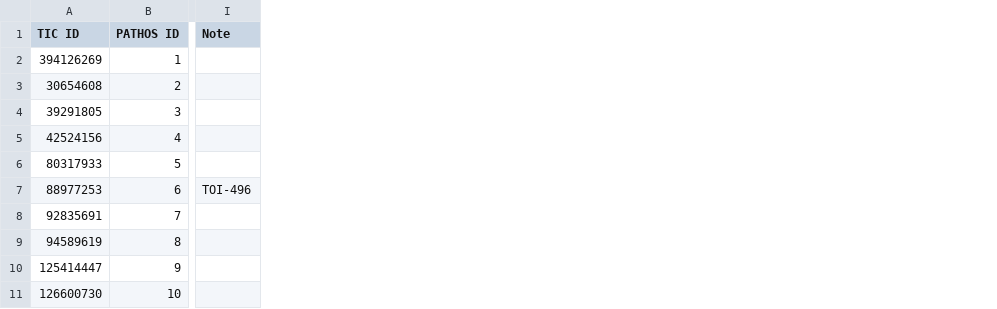
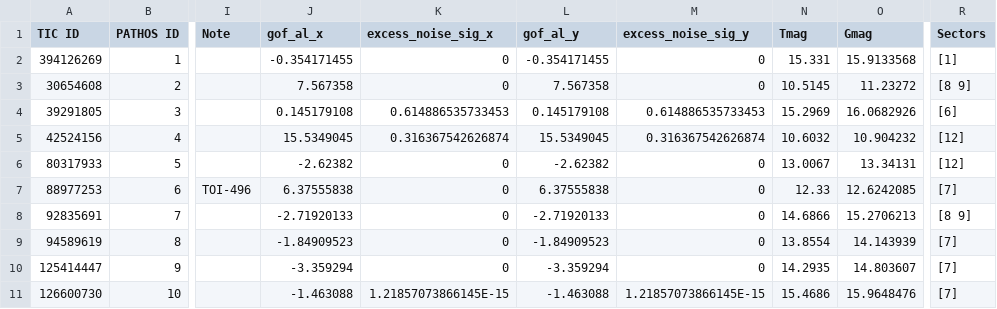
Before and after one commit to jpdeleon/chronos, a CSV file: data/pathos_candidates.csv, drawn as a sheet; only a part is shown, gaps mark what is left out; the diff names each change by its address in the sheet, - before the commit and + after, or states it on an @@ line.

```diff
--- a/data/pathos_candidates.csv
+++ b/data/pathos_candidates.csv
+column J (gof_al_x), rows 2-11: -0.354171455 | 7.567358 | 0.145179108 | 15.5349045 | -2.62382 | 6.37555838 | -2.71920133 | -1.84909523 | -3.359294 | -1.463088
+column K (excess_noise_sig_x), rows 2-11: 0 | 0 | 0.614886535733453 | 0.316367542626874 | 0 | 0 | 0 | 0 | 0 | 1.21857073866145E-15
+column L (gof_al_y), rows 2-11: -0.354171455 | 7.567358 | 0.145179108 | 15.5349045 | -2.62382 | 6.37555838 | -2.71920133 | -1.84909523 | -3.359294 | -1.463088
+column M (excess_noise_sig_y), rows 2-11: 0 | 0 | 0.614886535733453 | 0.316367542626874 | 0 | 0 | 0 | 0 | 0 | 1.21857073866145E-15
+column N (Tmag), rows 2-11: 15.331 | 10.5145 | 15.2969 | 10.6032 | 13.0067 | 12.33 | 14.6866 | 13.8554 | 14.2935 | 15.4686
+column O (Gmag), rows 2-11: 15.9133568 | 11.23272 | 16.0682926 | 10.904232 | 13.34131 | 12.6242085 | 15.2706213 | 14.143939 | 14.803607 | 15.9648476
+column R (Sectors), rows 2-11: [1] | [8 9] | [6] | [12] | [12] | [7] | [8 9] | [7] | [7] | [7]
```
Also changed, not shown: data/CTOIs.csv, 12 other files.
